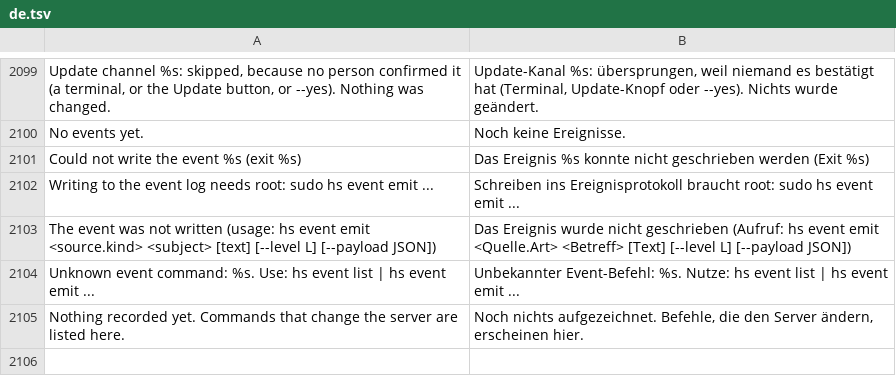
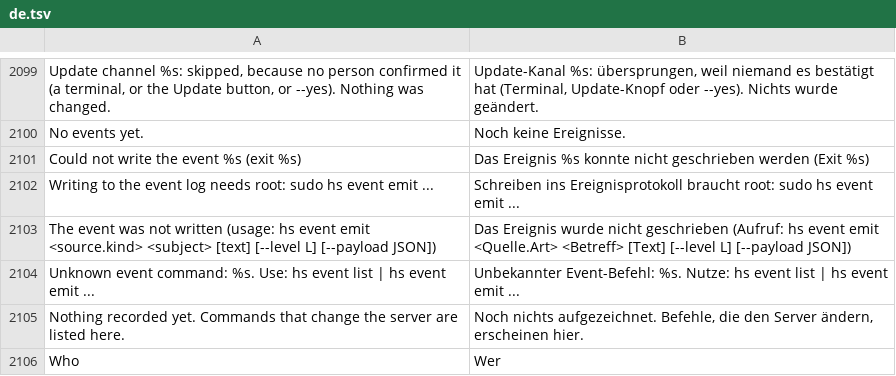
Before and after one commit to hobnix/server, a TSV file: scripts/lib/i18n/de.tsv, drawn as a sheet; only a part is shown, gaps mark what is left out.

Commit message:
audit: translate the Who column and regenerate the events table

```diff
--- a/scripts/lib/i18n/de.tsv
+++ b/scripts/lib/i18n/de.tsv
@@ -2105 +2105,2 @@ Unknown event command: %s. Use: hs event list | hs event emit ...	Unbekannter Ev
 Nothing recorded yet. Commands that change the server are listed here.	Noch nichts aufgezeichnet. Befehle, die den Server ändern, erscheinen hier.
+Who	Wer
```
Also changed, not shown: 1 other file.
